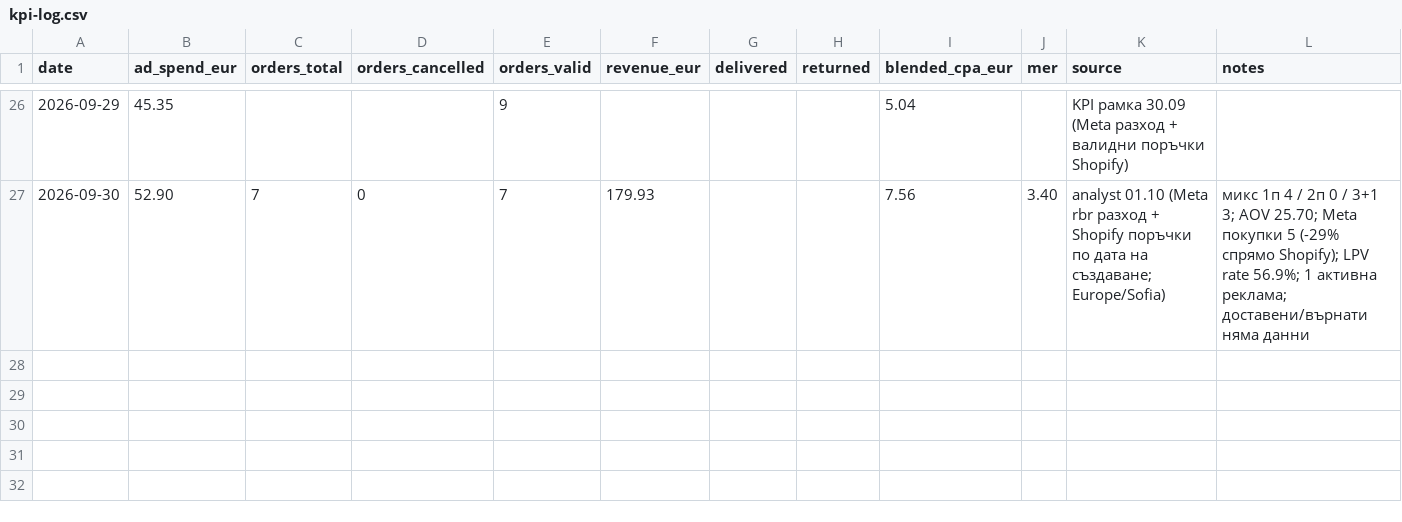
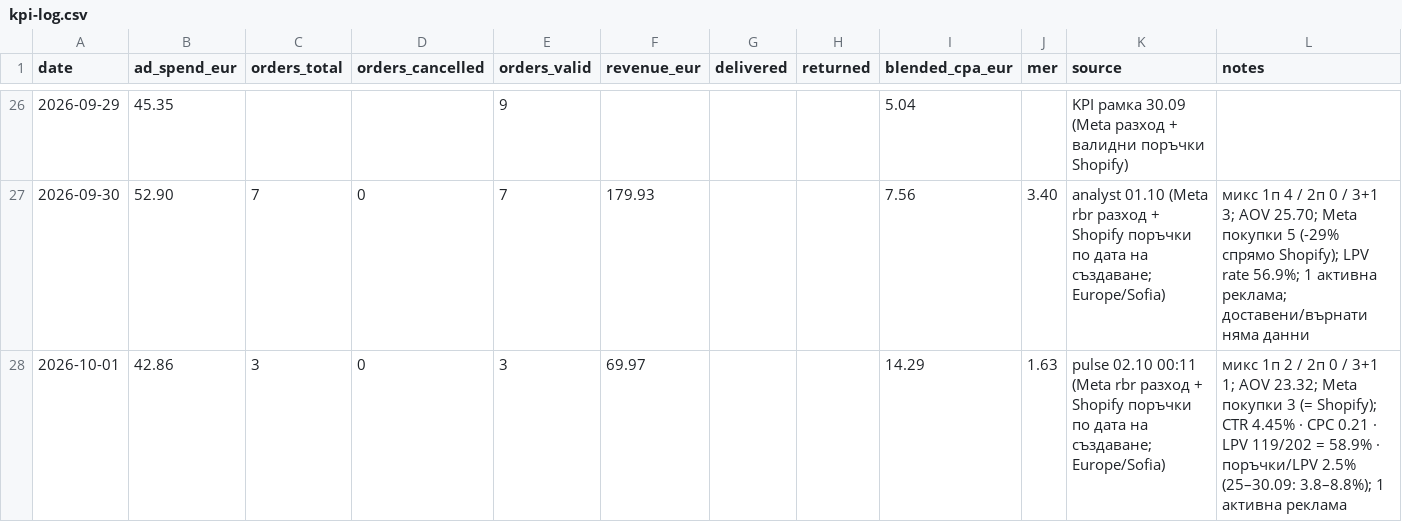
Before and after one commit to velizarasenov2-png/fitpatches-ads, a CSV file: team/kpi-log.csv, drawn as a sheet; only a part is shown, gaps mark what is left out.

```diff
--- a/team/kpi-log.csv
+++ b/team/kpi-log.csv
@@ -27 +27,2 @@ date,ad_spend_eur,orders_total,orders_cancelled,orders_valid,revenue_eur,deliver
 2026-09-30,52.90,7,0,7,179.93,,,7.56,3.40,analyst 01.10 (Meta rbr разход + Shopify поръчки по дата на създаване; Europe/Sofia),микс 1п 4 / 2п 0 / 3+1 3; AOV 25.70; Meta покупки 5 (-29% спрямо Shopify); LPV rate 56.9%; 1 активна реклама; доставени/върнати няма данни
+2026-10-01,42.86,3,0,3,69.97,,,14.29,1.63,pulse 02.10 00:11 (Meta rbr разход + Shopify поръчки по дата на създаване; Europe/Sofia),микс 1п 2 / 2п 0 / 3+1 1; AOV 23.32; Meta покупки 3 (= Shopify); CTR 4.45% · CPC 0.21 · LPV 119/202 = 58.9% · поръчки/LPV 2.5% (25–30.09: 3.8–8.8%); 1 активна реклама
```
Also changed, not shown: 1 other file.
